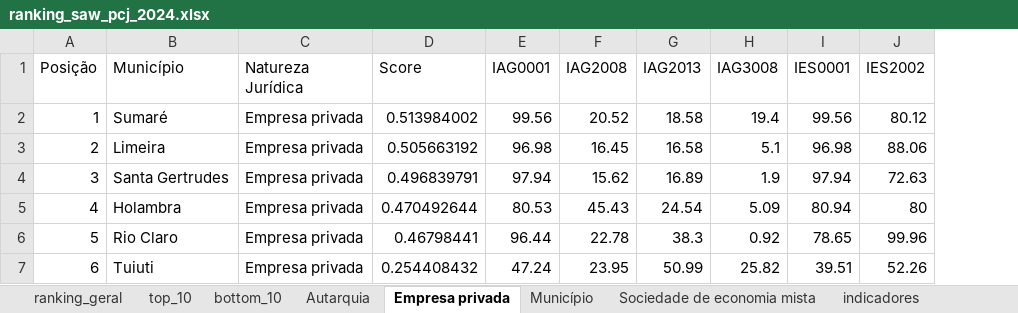
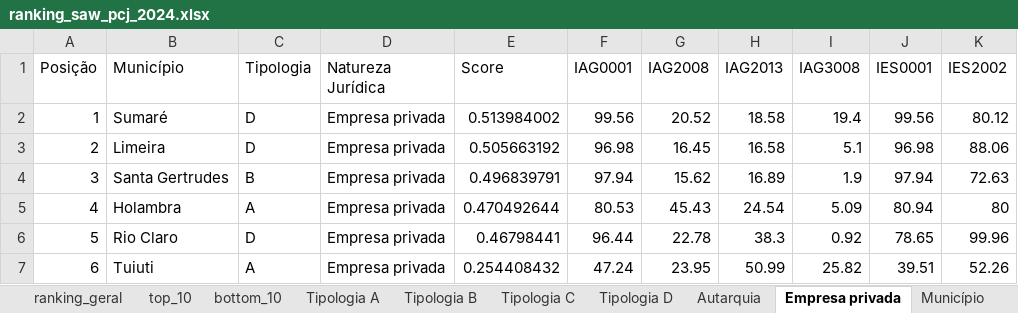
Before and after one commit to mayaracouti/SAW-PROJECT, an Excel workbook: SAW-analytics/src/dados/resultado/ranking_saw_pcj_2024.xlsx, sheet Empresa privada, drawn as a sheet; values as stored, in another font and other column widths than the file's, no borders; the diff names each change by its address in the sheet, - before the commit and + after, or states it on an @@ line.

Commit message:
RANKING POR TIPOLOGIA

```diff
--- a/SAW-analytics/src/dados/resultado/ranking_saw_pcj_2024.xlsx (sheet Empresa privada)
+++ b/SAW-analytics/src/dados/resultado/ranking_saw_pcj_2024.xlsx (sheet Empresa privada)
+sheet tab: Tipologia A
+sheet tab: Tipologia B
+sheet tab: Tipologia C
+sheet tab: Tipologia D
+column C (Tipologia), rows 2-7: D | D | B | A | D | A
```
Also changed, not shown: sheet top_10, sheet bottom_10, sheet Município, sheet Autarquia, sheet Sociedade de economia mista, sheet ranking_geral, 3 other files.
